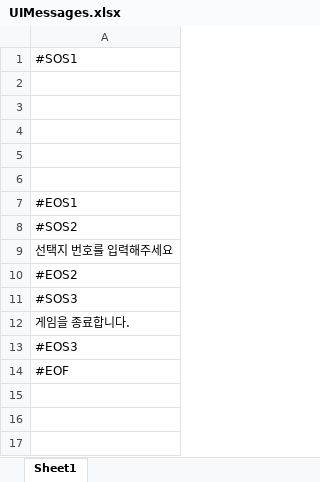
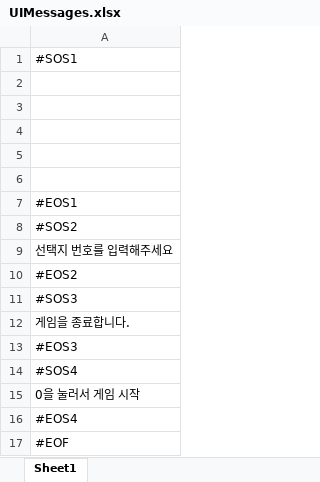
Before and after one commit to nuke1115/TheMoneyIsAlwaysRight, an Excel workbook: Assets/UIMessages.xlsx, sheet Sheet1, drawn as a sheet; values as stored, in another font and other column widths than the file's, no borders; the diff names each change by its address in the sheet, - before the commit and + after, or states it on an @@ line.

```diff
--- a/Assets/UIMessages.xlsx (sheet Sheet1)
+++ b/Assets/UIMessages.xlsx (sheet Sheet1)
+row 14: #SOS4
+row 15: 0을 눌러서 게임 시작
+row 16: #EOS4
```
Also changed, not shown: Assets/Stories.xlsx, 5 other files.
